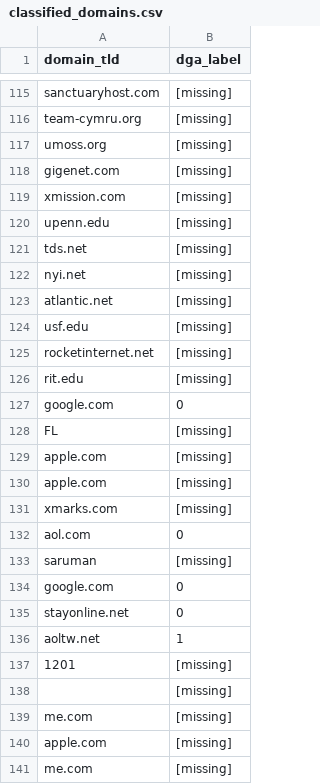
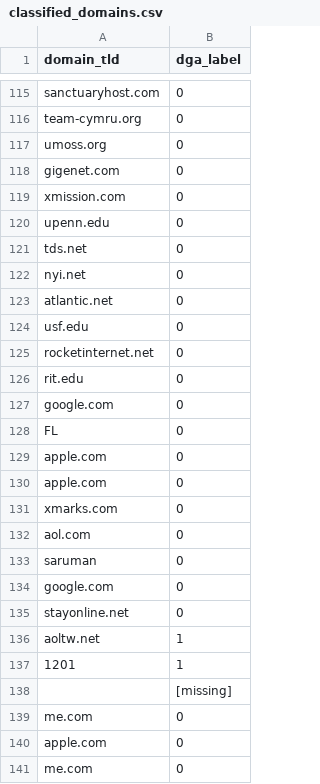
Before and after one commit to mvrcentes/Security_Data_Science, a CSV file: classified_domains.csv, drawn as a sheet; only a part is shown, gaps mark what is left out; the diff covers the shown part only; the diff names each change by its address in the sheet, - before the commit and + after, or states it on an @@ line.

```diff
--- a/classified_domains.csv
+++ b/classified_domains.csv
-B115:B126 (dga_label): [missing]
+B115:B126 (dga_label): 0
-B128:B131 (dga_label): [missing]
+B128:B131 (dga_label): 0
-B133 (dga_label): [missing]
+B133 (dga_label): 0
-B137 (dga_label): [missing]
+B137 (dga_label): 1
-B139:B141 (dga_label): [missing]
+B139:B141 (dga_label): 0
```
Also changed, not shown: 51 edited cells elsewhere in this file, 1 other file.
